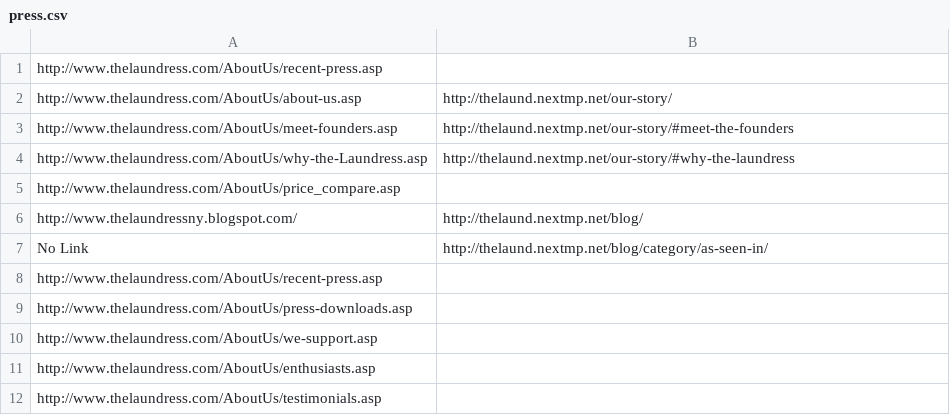
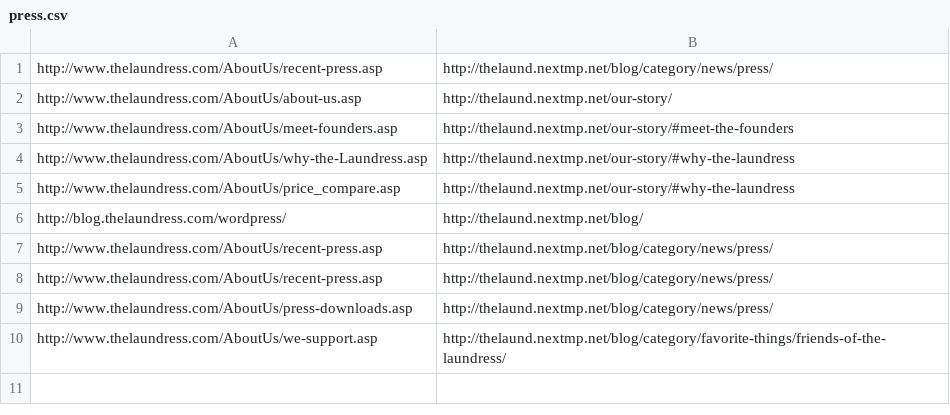
Before and after one commit to magentosql/testing-myself, a CSV file: 301_csv/press.csv, drawn as a sheet.

```diff
--- a/301_csv/press.csv
+++ b/301_csv/press.csv
@@ -1,2 +1,2 @@
-http://www.thelaundress.com/AboutUs/recent-press.asp;
+http://www.thelaundress.com/AboutUs/recent-press.asp;http://thelaund.nextmp.net/blog/category/news/press/
 http://www.thelaundress.com/AboutUs/about-us.asp;http://thelaund.nextmp.net/our-story/
@@ -4,9 +4,7 @@ http://www.thelaundress.com/AboutUs/meet-founders.asp;http://thelaund.nextmp.net
 http://www.thelaundress.com/AboutUs/why-the-Laundress.asp;http://thelaund.nextmp.net/our-story/#why-the-laundress
-http://www.thelaundress.com/AboutUs/price_compare.asp;
-http://www.thelaundressny.blogspot.com/;http://thelaund.nextmp.net/blog/
-No Link;http://thelaund.nextmp.net/blog/category/as-seen-in/
-http://www.thelaundress.com/AboutUs/recent-press.asp;
-http://www.thelaundress.com/AboutUs/press-downloads.asp;
-http://www.thelaundress.com/AboutUs/we-support.asp;
-http://www.thelaundress.com/AboutUs/enthusiasts.asp;
-http://www.thelaundress.com/AboutUs/testimonials.asp;
+http://www.thelaundress.com/AboutUs/price_compare.asp;http://thelaund.nextmp.net/our-story/#why-the-laundress
+http://blog.thelaundress.com/wordpress/;http://thelaund.nextmp.net/blog/
+http://www.thelaundress.com/AboutUs/recent-press.asp;http://thelaund.nextmp.net/blog/category/news/press/
+http://www.thelaundress.com/AboutUs/recent-press.asp;http://thelaund.nextmp.net/blog/category/news/press/
+http://www.thelaundress.com/AboutUs/press-downloads.asp;http://thelaund.nextmp.net/blog/category/news/press/
+http://www.thelaundress.com/AboutUs/we-support.asp;http://thelaund.nextmp.net/blog/category/favorite-things/friends-of-the-laundress/
```
Also changed, not shown: 301_csv/about_us.csv, 301_csv/contact.csv, 5 other files.
